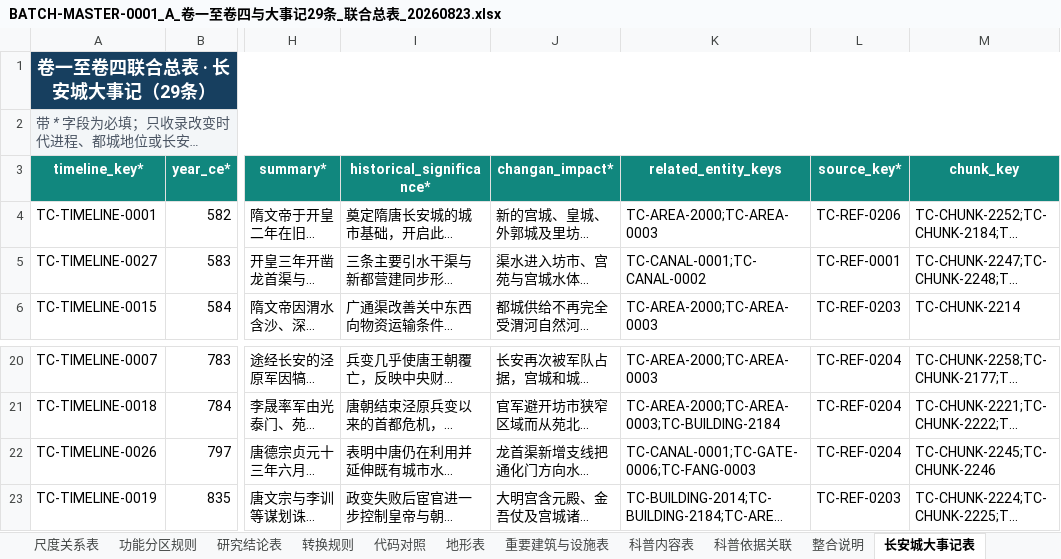
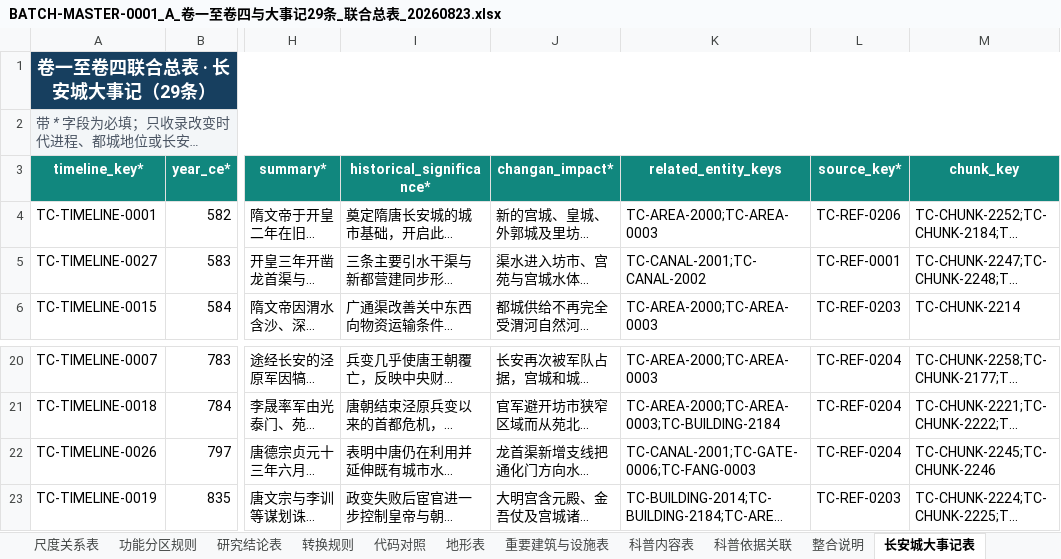
Before and after one commit to RIiiiiii-t/tang-changan-knowledge-graph, an Excel workbook: 05-Excel数据/01-当前总表/BATCH-MASTER-0001_A_卷一至卷四与大事记29条_联合总表_20260823.xlsx, sheet 长安城大事记表, drawn as a sheet; only a part is shown, gaps mark what is left out; long unchanged cells end in …; values as stored, in another font and other column widths than the file's, no borders; the diff names each change by its address in the sheet, - before the commit and + after, or states it on an @@ line.

```diff
--- a/05-Excel数据/01-当前总表/BATCH-MASTER-0001_A_卷一至卷四与大事记29条_联合总表_20260823.xlsx (sheet 长安城大事记表)
+++ b/05-Excel数据/01-当前总表/BATCH-MASTER-0001_A_卷一至卷四与大事记29条_联合总表_20260823.xlsx (sheet 长安城大事记表)
-K5 (related_entity_keys): TC-CANAL-0001;TC-CANAL-0002
+K5 (related_entity_keys): TC-CANAL-2001;TC-CANAL-2002
-K22 (related_entity_keys): TC-CANAL-0001;TC-GATE-0006;TC-FANG-0003
+K22 (related_entity_keys): TC-CANAL-2001;TC-GATE-0006;TC-FANG-0003
```
Also changed, not shown: sheet 实体表, sheet 关系表, sheet 坊间空间关系, sheet 道路分级表, sheet 坊功能表, sheet 史料片段, 2 more sheets, hidden cells, 1 other file.
